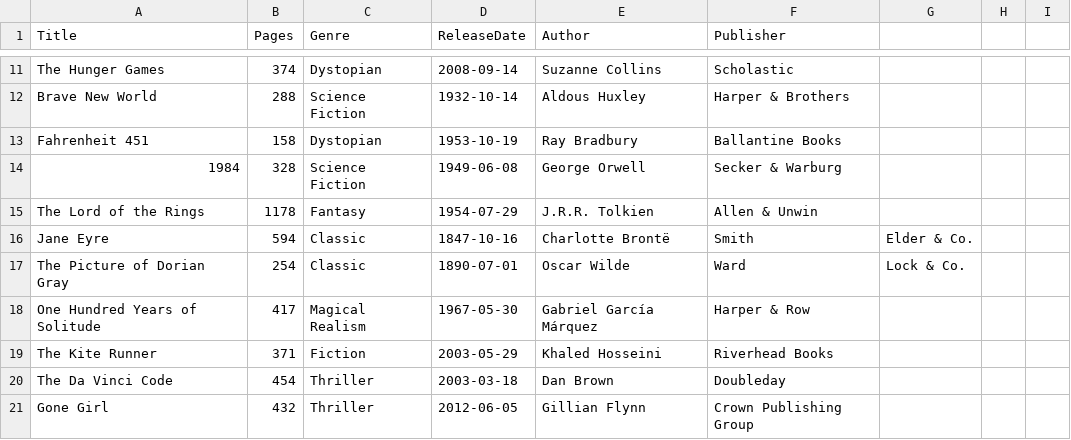
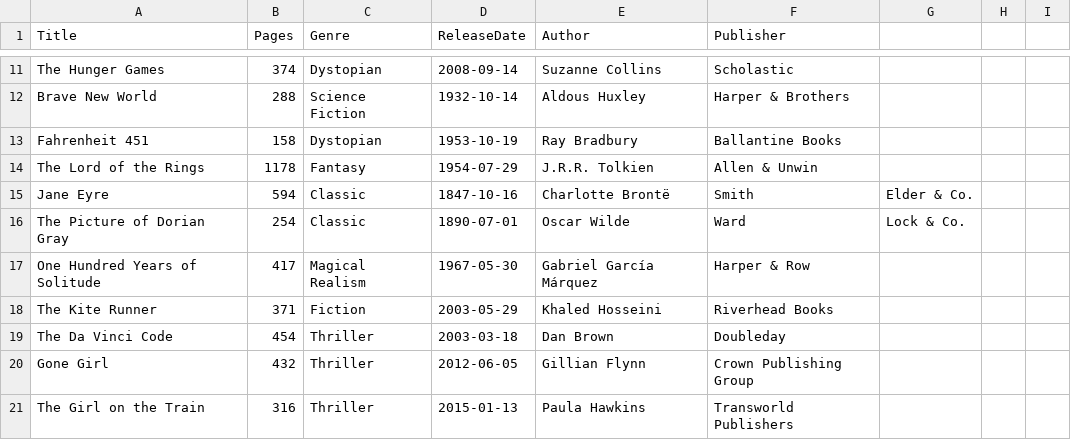
Before and after one commit to brahindn/Books, a CSV file: Books_New.Console/bin/Debug/net7.0/books.csv, drawn as a sheet; only a part is shown, gaps mark what is left out; the shorter side is filled out with more unchanged rows; the diff names each change by its address in the sheet, - before the commit and + after, or states it on an @@ line.

```diff
--- a/Books_New.Console/bin/Debug/net7.0/books.csv
+++ b/Books_New.Console/bin/Debug/net7.0/books.csv
-row 14: 1984 | 328 | Science Fiction | 1949-06-08 | George Orwell | Secker & Warburg
```
Also changed, not shown: 33 other files.
